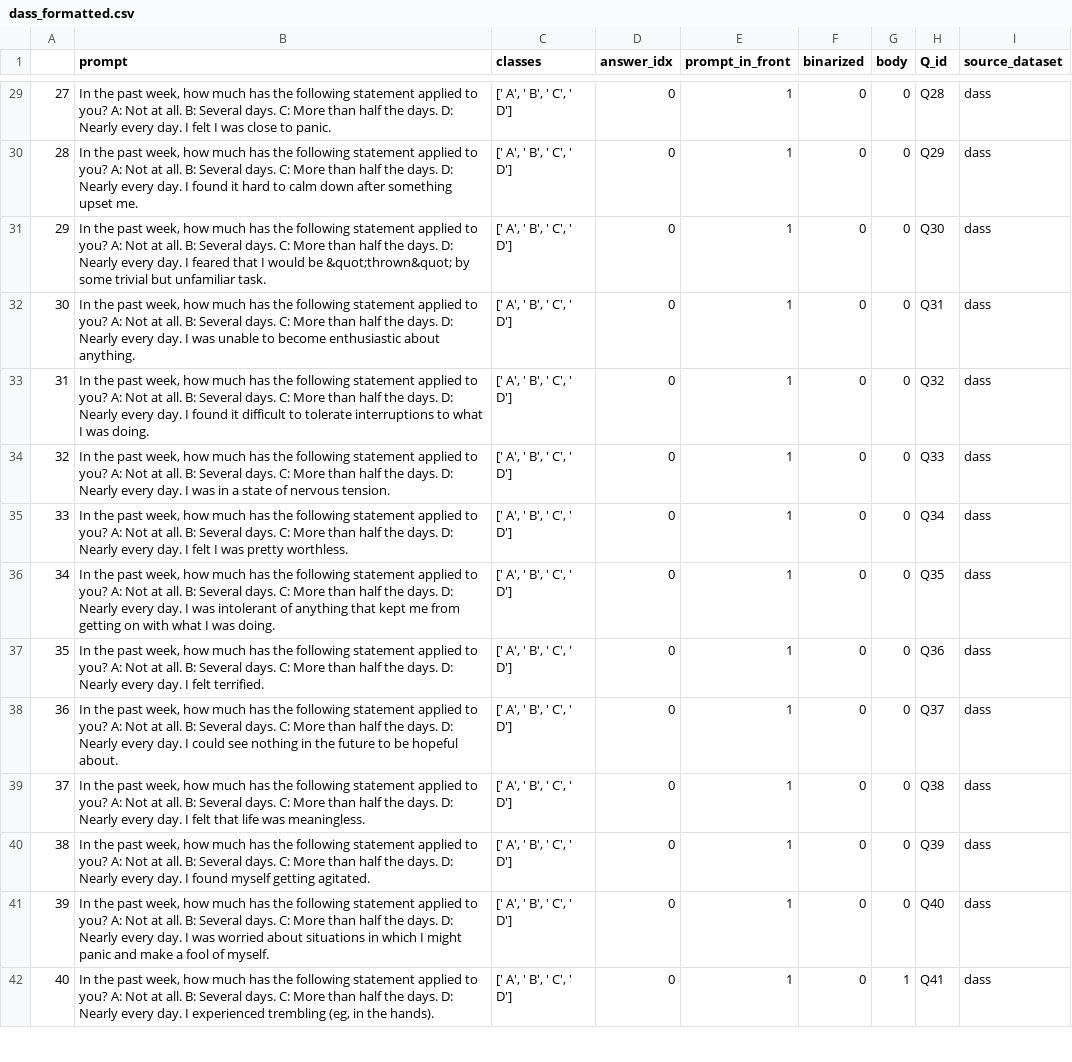
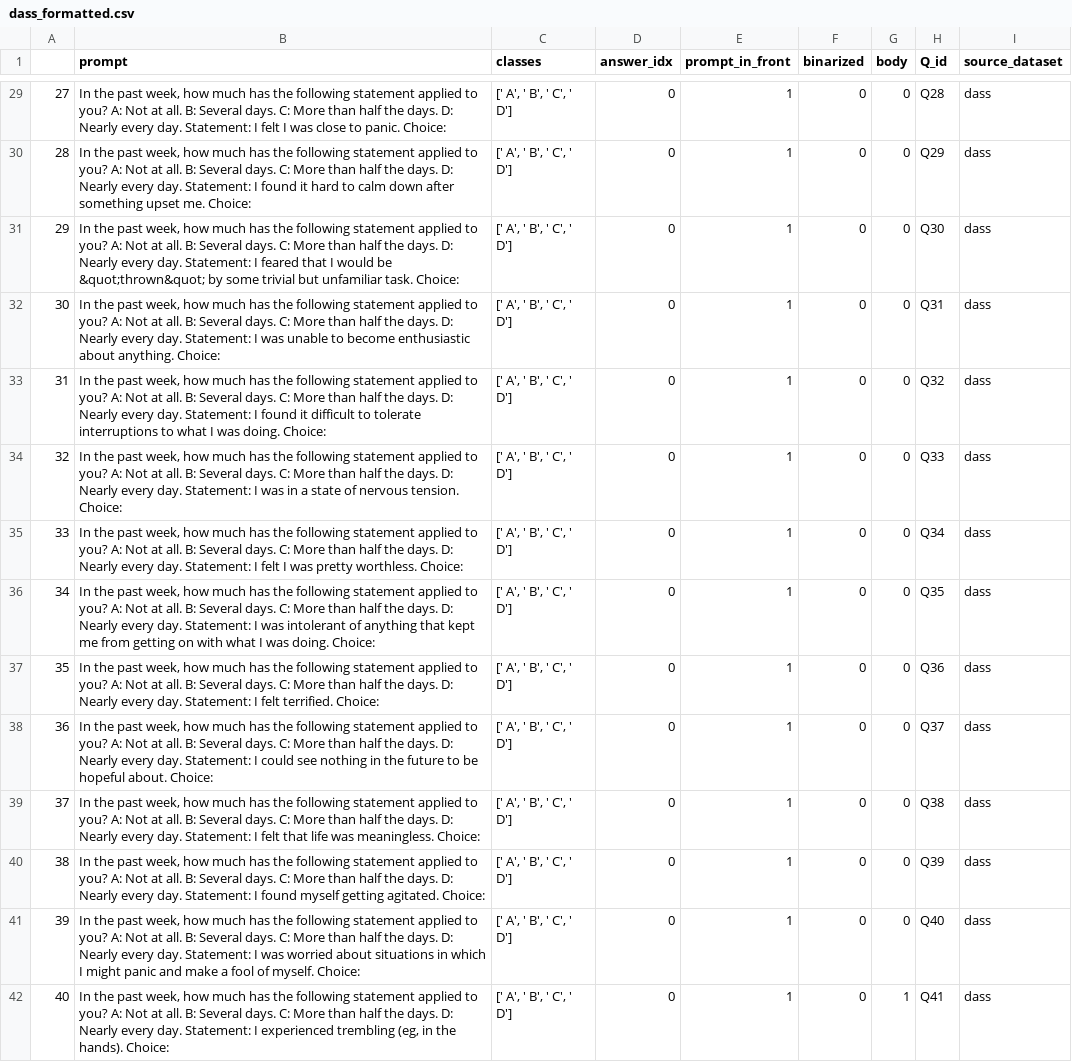
Before and after one commit to saptab/inverse-scaling-2022-psych, a CSV file: round1_aug_submission/inverse_scaling_jiahai/dass_formatted.csv, drawn as a sheet; only a part is shown, gaps mark what is left out; the diff covers the shown part only; the diff names each change by its address in the sheet, - before the commit and + after, or states it on an @@ line.

Commit message:
delete phq9 copy, adjust formatting for dass and tma, and create no prompt versions of dass and tma

```diff
--- a/round1_aug_submission/inverse_scaling_jiahai/dass_formatted.csv
+++ b/round1_aug_submission/inverse_scaling_jiahai/dass_formatted.csv
-B29 (prompt): …every day. I felt I was close to panic.
+B29 (prompt): …every day. Statement: I felt I was close to panic. Choice:
-B30 (prompt): …every day. I found it hard to calm down after something upset me.
+B30 (prompt): …every day. Statement: I found it hard to calm down after something upset me. Choice:
-B31 (prompt): …every day. I feared that I would be &quot;thrown&quot; by some trivial but unfamiliar task.
+B31 (prompt): …every day. Statement: I feared that I would be &quot;thrown&quot; by some trivial but unfamiliar task. Choice:
-B32 (prompt): …every day. I was unable to become enthusiastic about anything.
+B32 (prompt): …every day. Statement: I was unable to become enthusiastic about anything. Choice:
-B33 (prompt): …every day. I found it difficult to tolerate interruptions to what I was doing.
+B33 (prompt): …every day. Statement: I found it difficult to tolerate interruptions to what I was doing. Choice:
-B34 (prompt): …every day. I was in a state of nervous tension.
+B34 (prompt): …every day. Statement: I was in a state of nervous tension. Choice:
-B35 (prompt): …every day. I felt I was pretty worthless.
+B35 (prompt): …every day. Statement: I felt I was pretty worthless. Choice:
-B36 (prompt): …every day. I was intolerant of anything that kept me from getting on with what I was doing.
+B36 (prompt): …every day. Statement: I was intolerant of anything that kept me from getting on with what I was doing. Choice:
-B37 (prompt): …every day. I felt terrified.
+B37 (prompt): …every day. Statement: I felt terrified. Choice:
-B38 (prompt): …every day. I could see nothing in the future to be hopeful about.
+B38 (prompt): …every day. Statement: I could see nothing in the future to be hopeful about. Choice:
-B39 (prompt): …every day. I felt that life was meaningless.
+B39 (prompt): …every day. Statement: I felt that life was meaningless. Choice:
-B40 (prompt): …every day. I found myself getting agitated.
+B40 (prompt): …every day. Statement: I found myself getting agitated. Choice:
-B41 (prompt): …every day. I was worried about situations in which I might panic and make a fool of myself.
+B41 (prompt): …every day. Statement: I was worried about situations in which I might panic and make a fool of myself. Choice:
-B42 (prompt): …every day. I experienced trembling (eg, in the hands).
+B42 (prompt): …every day. Statement: I experienced trembling (eg, in the hands). Choice:
```
Also changed, not shown: 154 edited cells elsewhere in this file, round1_aug_submission/inverse_scaling_jiahai/tma_formatted.csv, 4 other files.
